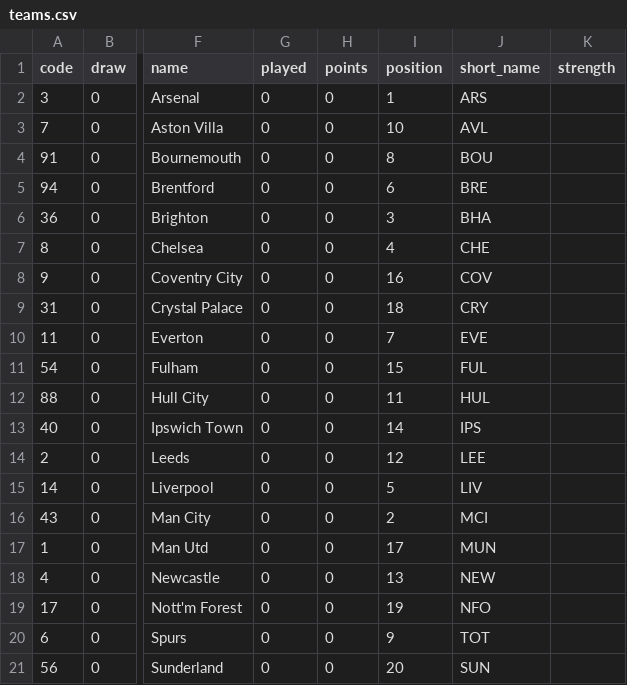
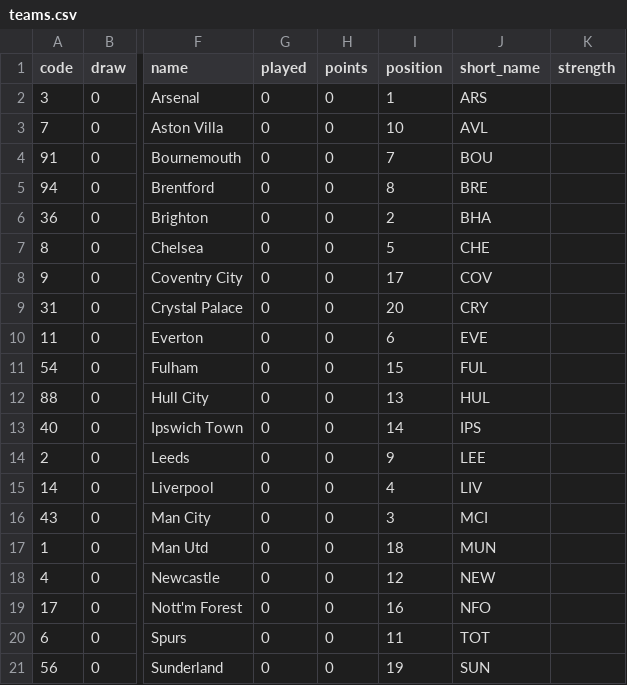
Before and after one commit to Niceiyke/fantasy-football-manager-data, a CSV file: data/2026-27/teams.csv, drawn as a sheet; only a part is shown, gaps mark what is left out; the diff names each change by its address in the sheet, - before the commit and + after, or states it on an @@ line.

```diff
--- a/data/2026-27/teams.csv
+++ b/data/2026-27/teams.csv
-I4 (position): 8
+I4 (position): 7
-I5 (position): 6
+I5 (position): 8
-I6 (position): 3
+I6 (position): 2
-I7 (position): 4
+I7 (position): 5
-I8 (position): 16
+I8 (position): 17
-I9 (position): 18
+I9 (position): 20
-I10 (position): 7
+I10 (position): 6
-I12 (position): 11
+I12 (position): 13
-I14 (position): 12
+I14 (position): 9
-I15 (position): 5
+I15 (position): 4
-I16 (position): 2
+I16 (position): 3
-I17 (position): 17
+I17 (position): 18
-I18 (position): 13
+I18 (position): 12
-I19 (position): 19
+I19 (position): 16
-I20 (position): 9
+I20 (position): 11
-I21 (position): 20
+I21 (position): 19
```
Also changed, not shown: data/2026-27/cleaned_players.csv, data/2026-27/players_raw.csv, 3 other files.
